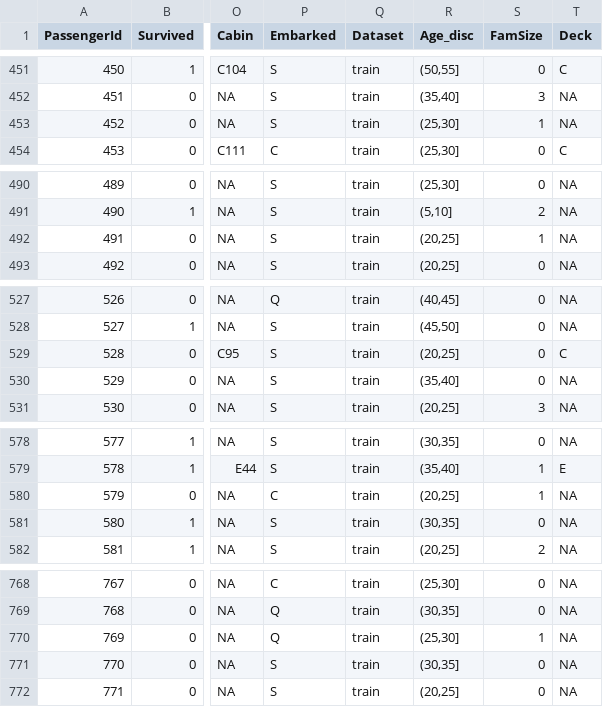
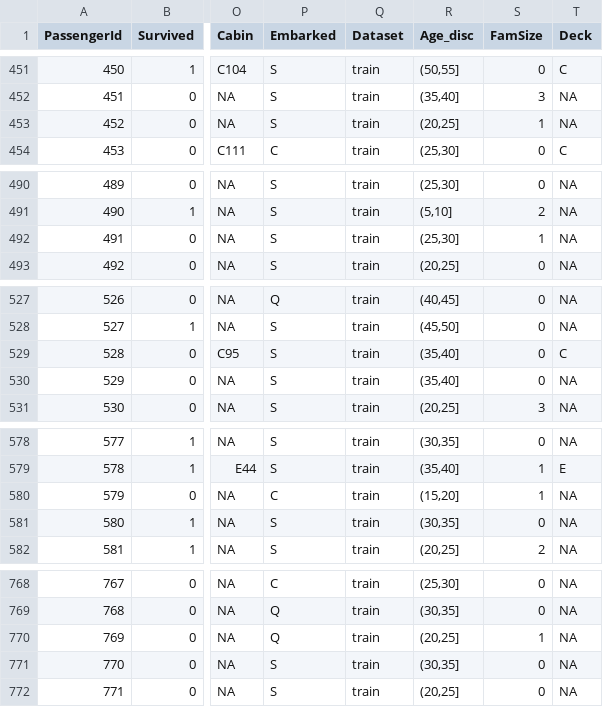
Before and after one commit to EEjarque/Titanic, a CSV file: titanic_preprocessed.csv, drawn as a sheet; only a part is shown, gaps mark what is left out; the diff covers the shown part only; the diff names each change by its address in the sheet, - before the commit and + after, or states it on an @@ line.

```diff
--- a/titanic_preprocessed.csv
+++ b/titanic_preprocessed.csv
-R453 (Age_disc): (25,30]
+R453 (Age_disc): (20,25]
-R492 (Age_disc): (20,25]
+R492 (Age_disc): (25,30]
-R529 (Age_disc): (20,25]
+R529 (Age_disc): (35,40]
-R580 (Age_disc): (20,25]
+R580 (Age_disc): (15,20]
-R770 (Age_disc): (25,30]
+R770 (Age_disc): (20,25]
```
Also changed, not shown: 21 edited cells elsewhere in this file, kaggle_submission.csv, 3 other files.
